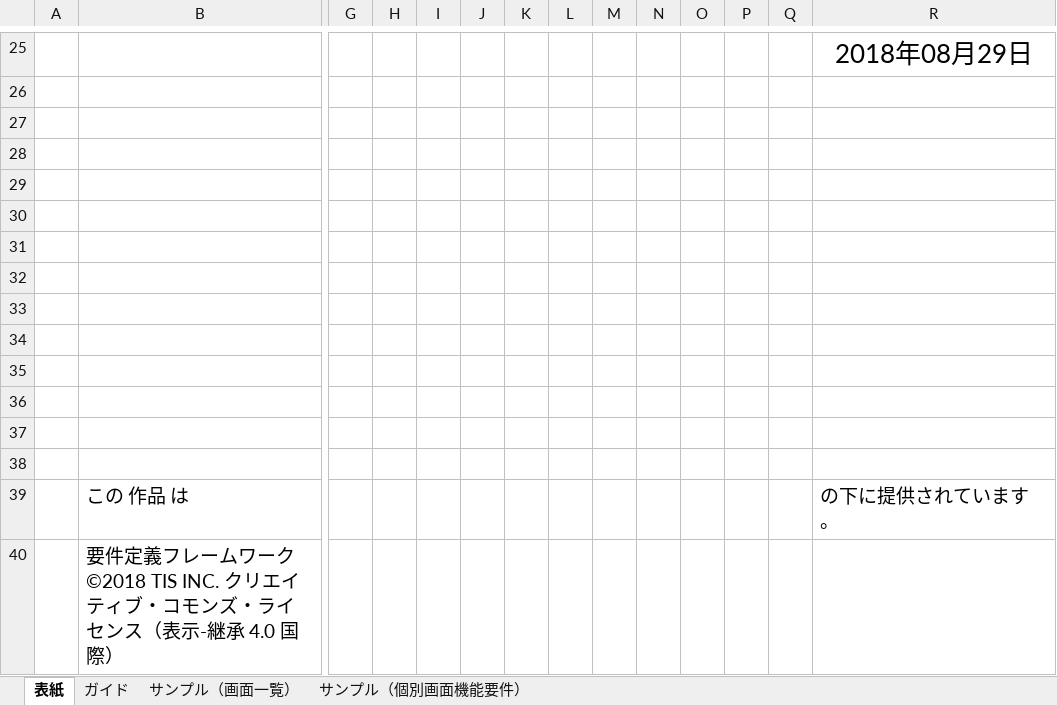
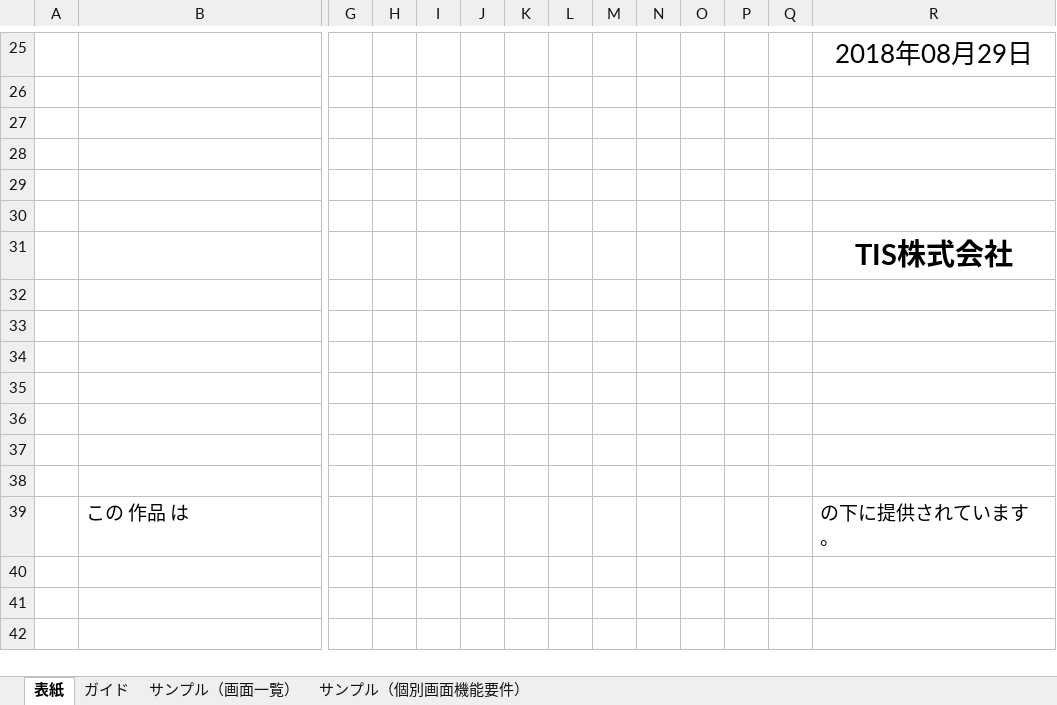
Before and after one commit to Fintan-contents/requirement-definition-fw, an Excel workbook: docs/7-8_システム要件定義/8_システム要件定義成果物サンプル＆ガイド/成果物サンプル＆ガイド/DS-201_画面機能要件定義(サンプル＆ガイド).xlsx, sheet 表紙, drawn as a sheet; only a part is shown, gaps mark what is left out; values as stored, in another font and other column widths than the file's, no borders; charts and pictures not drawn; rows hold the shown columns only; the diff names each change by its address in the sheet, - before the commit and + after, or states it on an @@ line.

```diff
--- a/docs/7-8_システム要件定義/8_システム要件定義成果物サンプル＆ガイド/成果物サンプル＆ガイド/DS-201_画面機能要件定義(サンプル＆ガイド).xlsx (sheet 表紙)
+++ b/docs/7-8_システム要件定義/8_システム要件定義成果物サンプル＆ガイド/成果物サンプル＆ガイド/DS-201_画面機能要件定義(サンプル＆ガイド).xlsx (sheet 表紙)
-R31: (empty)
+R31: TIS株式会社
-row 40:  | 要件定義フレームワーク©2018 TIS INC. クリエイティブ・コモンズ・ライセンス（表示-継承 4.0 国際）
```
Also changed, not shown: docs/7-8_システム要件定義/8_システム要件定義成果物サンプル＆ガイド/成果物サンプル＆ガイド/DG-212&DS-105_システム機能一覧(サンプル＆ガイド).xlsx, docs/7-8_システム要件定義/8_システム要件定義成果物サンプル＆ガイド/成果物サンプル＆ガイド/DS-204_バッチ機能要件定義(サンプル＆ガイド).xlsx, 33 other files.
